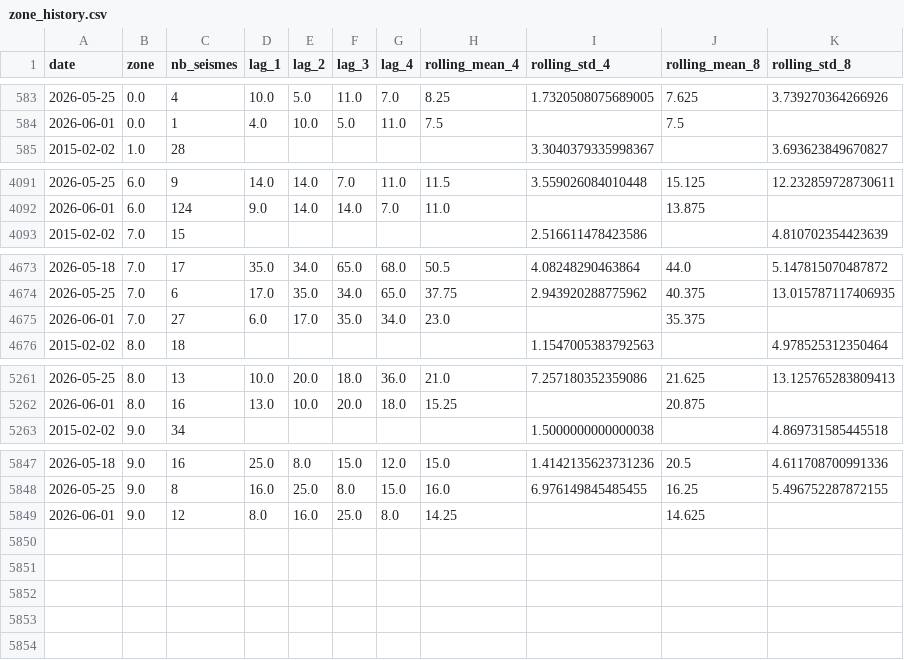
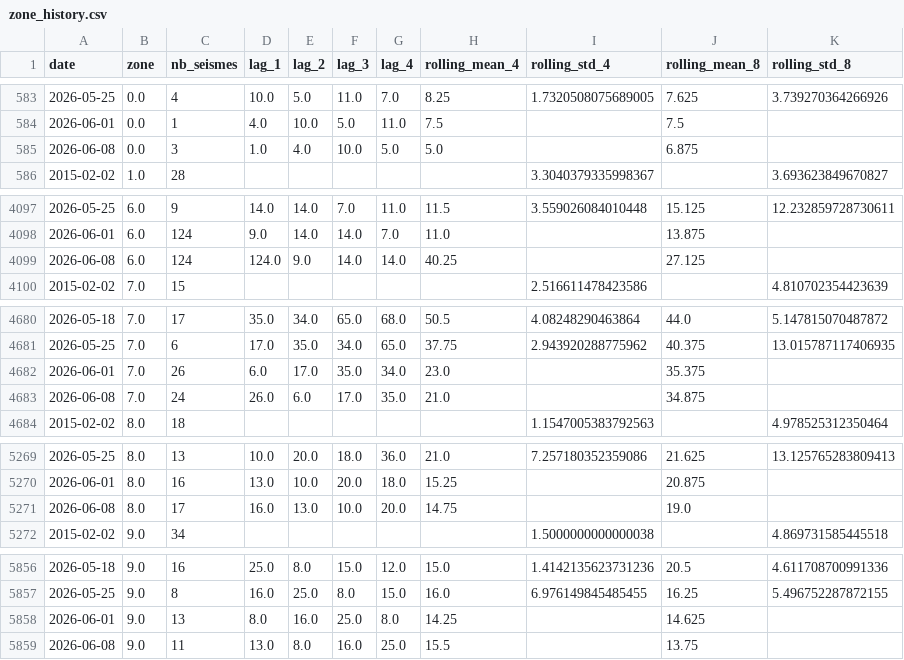
Before and after one commit to khadijazaafa/projet_ML_ISKA, a CSV file: data/zone_history.csv, drawn as a sheet; only a part is shown, gaps mark what is left out; the diff covers the shown part only.

```diff
--- a/data/zone_history.csv
+++ b/data/zone_history.csv
@@ -584,2 +584,3 @@ date,zone,nb_seismes,lag_1,lag_2,lag_3,lag_4,rolling_mean_4,rolling_std_4,rollin
 2026-06-01,0.0,1,4.0,10.0,5.0,11.0,7.5,,7.5,
+2026-06-08,0.0,3,1.0,4.0,10.0,5.0,5.0,,6.875,
 2015-02-02,1.0,28,,,,,,3.3040379335998367,,3.693623849670827
@@ -4092,2 +4098,3 @@ date,zone,nb_seismes,lag_1,lag_2,lag_3,lag_4,rolling_mean_4,rolling_std_4,rollin
 2026-06-01,6.0,124,9.0,14.0,14.0,7.0,11.0,,13.875,
+2026-06-08,6.0,124,124.0,9.0,14.0,14.0,40.25,,27.125,
 2015-02-02,7.0,15,,,,,,2.516611478423586,,4.810702354423639
@@ -4674,3 +4681,4 @@ date,zone,nb_seismes,lag_1,lag_2,lag_3,lag_4,rolling_mean_4,rolling_std_4,rollin
 2026-05-25,7.0,6,17.0,35.0,34.0,65.0,37.75,2.943920288775962,40.375,13.015787117406935
-2026-06-01,7.0,27,6.0,17.0,35.0,34.0,23.0,,35.375,
+2026-06-01,7.0,26,6.0,17.0,35.0,34.0,23.0,,35.375,
+2026-06-08,7.0,24,26.0,6.0,17.0,35.0,21.0,,34.875,
 2015-02-02,8.0,18,,,,,,1.1547005383792563,,4.978525312350464
@@ -5262,2 +5270,3 @@ date,zone,nb_seismes,lag_1,lag_2,lag_3,lag_4,rolling_mean_4,rolling_std_4,rollin
 2026-06-01,8.0,16,13.0,10.0,20.0,18.0,15.25,,20.875,
+2026-06-08,8.0,17,16.0,13.0,10.0,20.0,14.75,,19.0,
 2015-02-02,9.0,34,,,,,,1.5000000000000038,,4.869731585445518
@@ -5848,2 +5857,3 @@ date,zone,nb_seismes,lag_1,lag_2,lag_3,lag_4,rolling_mean_4,rolling_std_4,rollin
 2026-05-25,9.0,8,16.0,25.0,8.0,15.0,16.0,6.976149845485455,16.25,5.496752287872155
-2026-06-01,9.0,12,8.0,16.0,25.0,8.0,14.25,,14.625,
+2026-06-01,9.0,13,8.0,16.0,25.0,8.0,14.25,,14.625,
+2026-06-08,9.0,11,13.0,8.0,16.0,25.0,15.5,,13.75,
```
Also changed, not shown: 5 added rows and 5 edited cells elsewhere in this file, data/weekly_history.csv, 13 other files.
